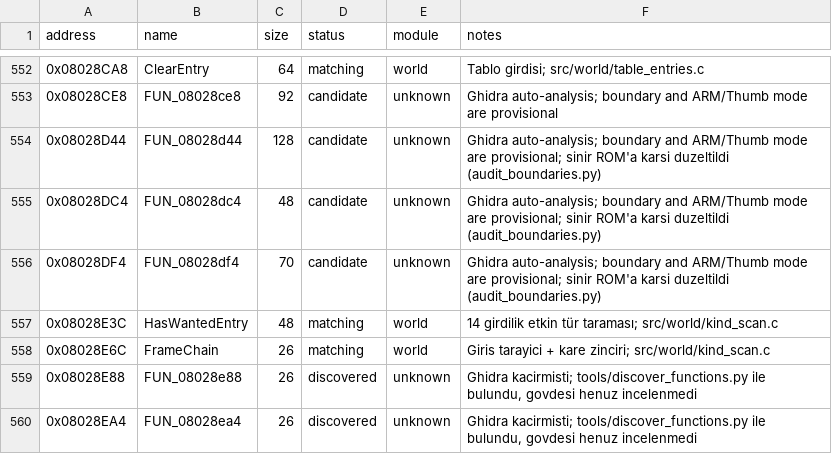
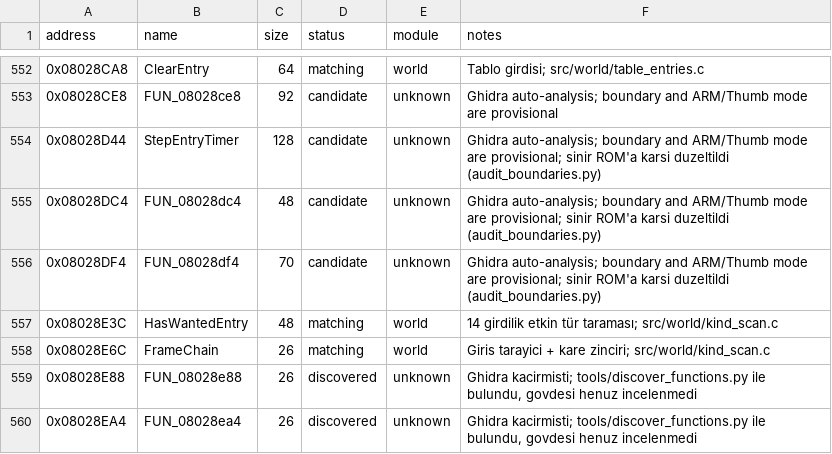
Before and after one commit to ahm3texe/gta-advance, a CSV file: data/functions.csv, drawn as a sheet; only a part is shown, gaps mark what is left out.

```diff
--- a/data/functions.csv
+++ b/data/functions.csv
@@ -553,3 +553,3 @@ address,name,size,status,module,notes
 0x08028CE8,FUN_08028ce8,92,candidate,unknown,Ghidra auto-analysis; boundary and ARM/Thumb mode are provisional
-0x08028D44,FUN_08028d44,128,candidate,unknown,Ghidra auto-analysis; boundary and ARM/Thumb mode are provisional; sinir ROM'a karsi duzeltildi (audit_boundaries.py)
+0x08028D44,StepEntryTimer,128,candidate,unknown,Ghidra auto-analysis; boundary and ARM/Thumb mode are provisional; sinir ROM'a karsi duzeltildi (audit_boundaries.py)
 0x08028DC4,FUN_08028dc4,48,candidate,unknown,Ghidra auto-analysis; boundary and ARM/Thumb mode are provisional; sinir ROM'a karsi duzeltildi (audit_boundaries.py)
```
Also changed, not shown: data/c_sources.csv, 2 other files.
